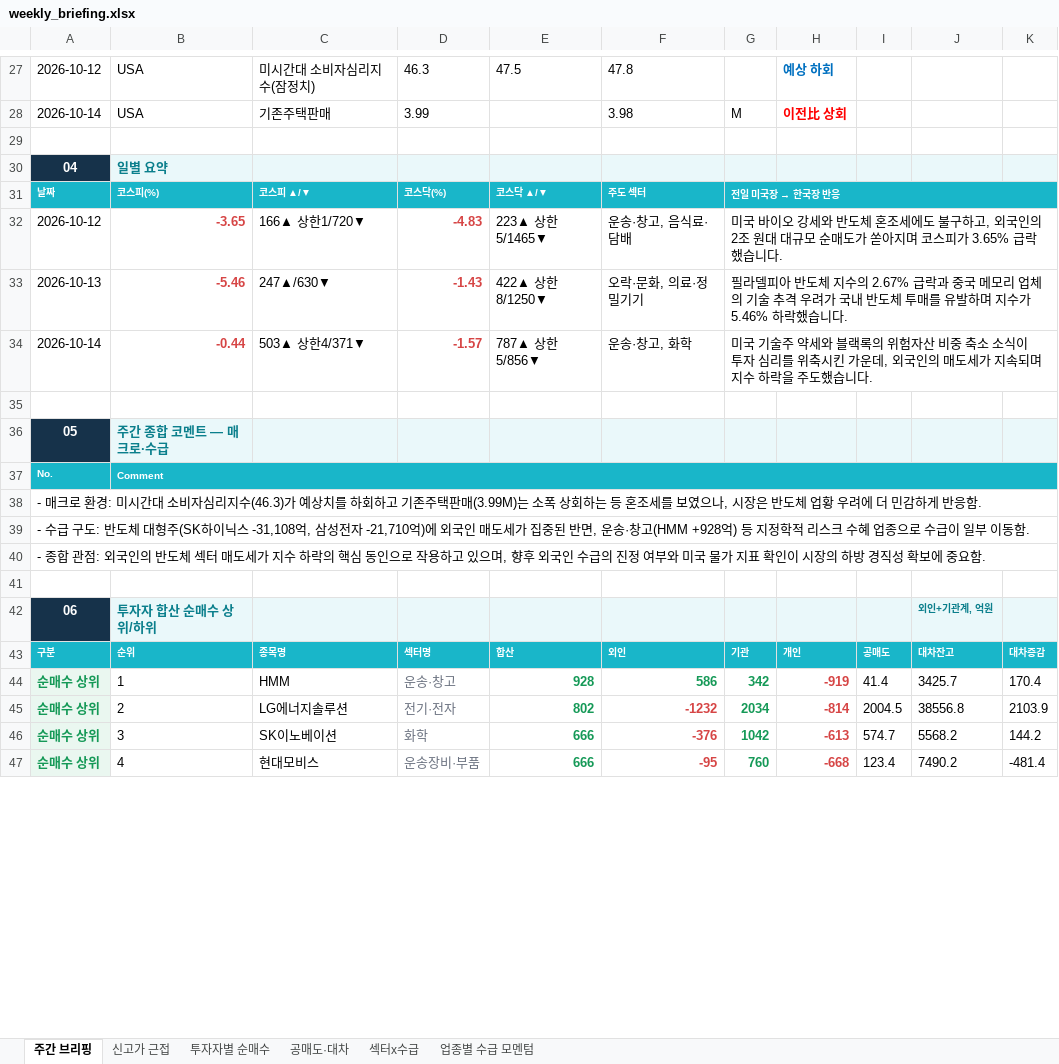
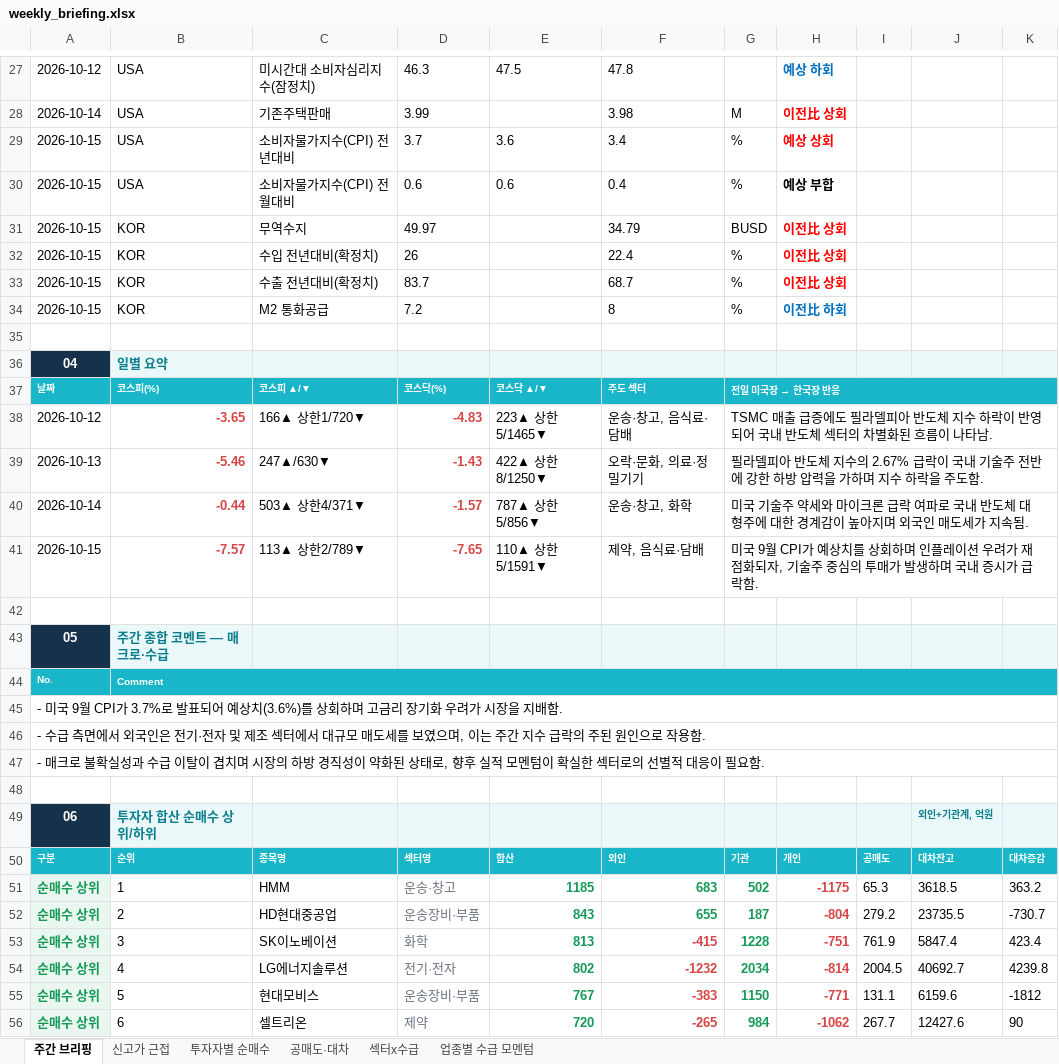
Before and after one commit to jykim0048/backtest_stock, an Excel workbook: public/weekly_briefing.xlsx, sheet 주간 브리핑, drawn as a sheet; only a part is shown, gaps mark what is left out; values as stored, in another font and other column widths than the file's, no borders; removed rows and columns are numbered as before the commit, all else as after; the diff covers the shown part only; the diff names each change by its address in the sheet, - before the commit and + after, or states it on an @@ line.

```diff
--- a/public/weekly_briefing.xlsx (sheet 주간 브리핑)
+++ b/public/weekly_briefing.xlsx (sheet 주간 브리핑)
+row 29: 2026-10-15 | USA | 소비자물가지수(CPI) 전년대비 | 3.7 | 3.6 | 3.4 | % | 예상 상회
+row 30: 2026-10-15 | USA | 소비자물가지수(CPI) 전월대비 | 0.6 | 0.6 | 0.4 | % | 예상 부합
+row 31: 2026-10-15 | KOR | 무역수지 | 49.97 |  | 34.79 | BUSD | 이전比 상회
+row 32: 2026-10-15 | KOR | 수입 전년대비(확정치) | 26 |  | 22.4 | % | 이전比 상회
+row 33: 2026-10-15 | KOR | 수출 전년대비(확정치) | 83.7 |  | 68.7 | % | 이전比 상회
+row 34: 2026-10-15 | KOR | M2 통화공급 | 7.2 |  | 8 | % | 이전比 하회
-G38: 미국 바이오 강세와 반도체 혼조세에도 불구하고, 외국인의 2조 원대 대규모 순매도가 쏟아지며 코스피가 3.65% 급락했습니다.
+G38: TSMC 매출 급증에도 필라델피아 반도체 지수 하락이 반영되어 국내 반도체 섹터의 차별화된 흐름이 나타남.
-G39: …2.67% 급락과 중국 메모리 업체의 기술 추격 우려가 국내 반도체 투매를 유발하며 지수가 5.46% 하락했습니다.
+G39: …2.67% 급락이 국내 기술주 전반에 강한 하방 압력을 가하며 지수 하락을 주도함.
-G40: …약세와 블랙록의 위험자산 비중 축소 소식이 투자 심리를 위축시킨 가운데, 외국인의 매도세가 지속되며 지수 하락을 주도했습니다.
+G40: …약세와 마이크론 급락 여파로 국내 반도체 대형주에 대한 경계감이 높아지며 외국인 매도세가 지속됨.
+row 41: 2026-10-15 | -7.57 | 113▲ 상한2/789▼ | -7.65 | 110▲ 상한5/1591▼ | 제약, 음식료·담배 | 미국 9월 CPI가 예상치를 상회하며 인플레이션 우려가 재점화되자, 기술주 중심의 투매가 발생하며 국내 증시가 급락함.
-A45: - 매크로 환경: 미시간대 소비자심리지수(46.3)가 예상치를 하회하고 기존주택판매(3.99M)는 소폭 상회하는 등 혼조세를 보였으나, 시장은 반도체 업황 우려에 더 민감하게 반응함.
+A45: - 미국 9월 CPI가 3.7%로 발표되어 예상치(3.6%)를 상회하며 고금리 장기화 우려가 시장을 지배함.
-A46: - 수급 구도: 반도체 대형주(SK하이닉스 -31,108억, 삼성전자 -21,710억)에 외국인 매도세가 집중된 반면, 운송·창고(HMM +928억) 등 지정학적 리스크 수혜 업종으로 수급이 일부 이동함.
+A46: - 수급 측면에서 외국인은 전기·전자 및 제조 섹터에서 대규모 매도세를 보였으며, 이는 주간 지수 급락의 주된 원인으로 작용함.
-A47: - 종합 관점: 외국인의 반도체 섹터 매도세가 지수 하락의 핵심 동인으로 작용하고 있으며, 향후 외국인 수급의 진정 여부와 미국 물가 지표 확인이 시장의 하방 경직성 확보에 중요함.
+A47: - 매크로 불확실성과 수급 이탈이 겹치며 시장의 하방 경직성이 약화된 상태로, 향후 실적 모멘텀이 확실한 섹터로의 선별적 대응이 필요함.
-E51: 928
+E51: 1185
-F51: 586
+F51: 683
-G51: 342
+G51: 502
-H51: -919
+H51: -1175
-I51: 41.4
+I51: 65.3
-J51: 3425.7
+J51: 3618.5
-K51: 170.4
+K51: 363.2
+row 52: 순매수 상위 | 2 | HD현대중공업 | 운송장비·부품 | 843 | 655 | 187 | -804 | 279.2 | 23735.5 | -730.7
+row 53: 순매수 상위 | 3 | SK이노베이션 | 화학 | 813 | -415 | 1228 | -751 | 761.9 | 5847.4 | 423.4
-B54: 2
+B54: 4
-J54: 38556.8
+J54: 40692.7
-K54: 2103.9
+K54: 4239.8
-row 46: 순매수 상위 | 3 | SK이노베이션 | 화학 | 666 | -376 | 1042 | -613 | 574.7 | 5568.2 | 144.2
-row 47: 순매수 상위 | 4 | 현대모비스 | 운송장비·부품 | 666 | -95 | 760 | -668 | 123.4 | 7490.2 | -481.4
+row 55: 순매수 상위 | 5 | 현대모비스 | 운송장비·부품 | 767 | -383 | 1150 | -771 | 131.1 | 6159.6 | -1812
+row 56: 순매수 상위 | 6 | 셀트리온 | 제약 | 720 | -265 | 984 | -1062 | 267.7 | 12427.6 | 90
```
Also changed, not shown: 28 added rows, 23 removed rows, 99 edited cells and cell formats elsewhere in this sheet, sheet 투자자별 순매수, sheet 섹터x수급, sheet 신고가 근접, sheet 공매도·대차, sheet 업종별 수급 모멘텀, public/reports/weekly_briefing/2026-10-12.xlsx, 7 other files.
